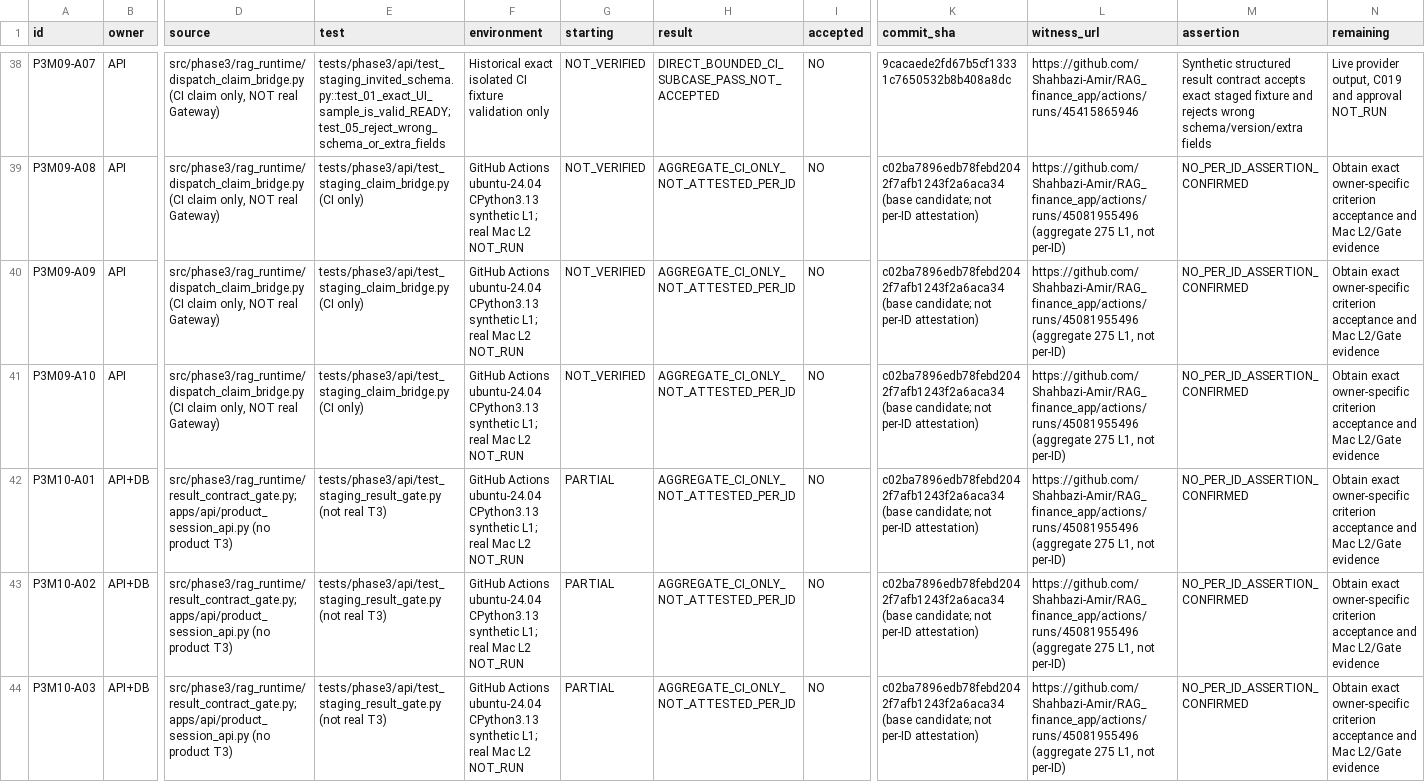
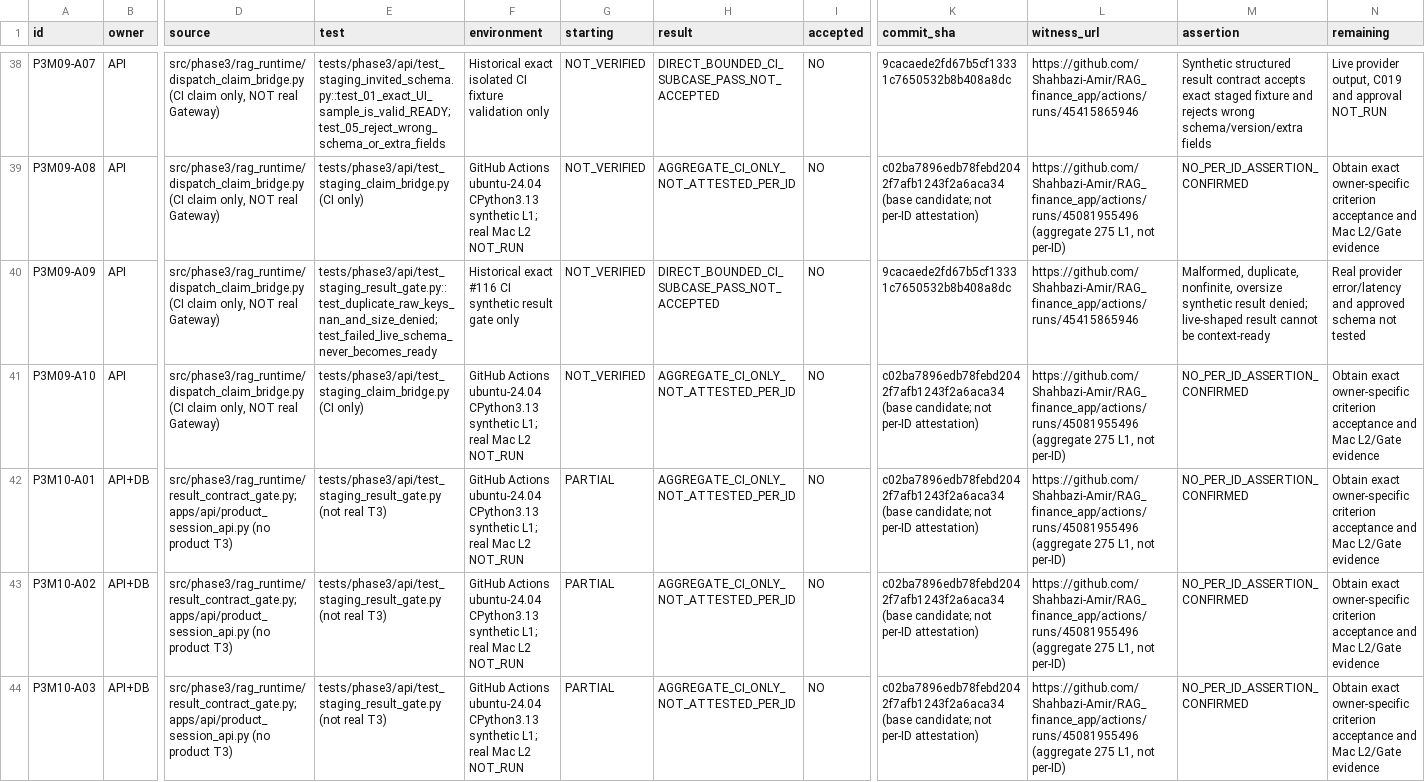
Before and after one commit to Shahbazi-Amir/RAG_finance_app, a CSV file: coordination/handoffs/API_F3_91_ROW_L1_SOURCE_MATRIX_20261123.csv, drawn as a sheet; only a part is shown, gaps mark what is left out; the diff covers the shown part only; the diff names each change by its address in the sheet, - before the commit and + after, or states it on an @@ line.

Commit message:
Evidence: reconcile verified Persian boundary and historical timeout subcases without accepting activities

```diff
--- a/coordination/handoffs/API_F3_91_ROW_L1_SOURCE_MATRIX_20261123.csv
+++ b/coordination/handoffs/API_F3_91_ROW_L1_SOURCE_MATRIX_20261123.csv
-E40 (test): tests/phase3/api/test_staging_claim_bridge.py (CI only)
+E40 (test): tests/phase3/api/test_staging_result_gate.py::test_duplicate_raw_keys_nan_and_size_denied;test_failed_live_schema_never_becomes_ready
-F40 (environment): GitHub Actions ubuntu-24.04 CPython3.13 synthetic L1; real Mac L2 NOT_RUN
+F40 (environment): Historical exact #116 CI synthetic result gate only
-H40 (result): AGGREGATE_CI_ONLY_NOT_ATTESTED_PER_ID
+H40 (result): DIRECT_BOUNDED_CI_SUBCASE_PASS_NOT_ACCEPTED
-K40 (commit_sha): c02ba7896edb78febd2042f7afb1243f2a6aca34 (base candidate; not per-ID attestation)
+K40 (commit_sha): 9cacaede2fd67b5cf13331c7650532b8b408a8dc
-L40 (witness_url): https://github.com/Shahbazi-Amir/RAG_finance_app/actions/runs/45081955496 (aggregate 275 L1, not per-ID)
+L40 (witness_url): https://github.com/Shahbazi-Amir/RAG_finance_app/actions/runs/45415865946
-M40 (assertion): NO_PER_ID_ASSERTION_CONFIRMED
+M40 (assertion): Malformed, duplicate, nonfinite, oversize synthetic result denied; live-shaped result cannot be context-ready
-N40 (remaining): Obtain exact owner-specific criterion acceptance and Mac L2/Gate evidence
+N40 (remaining): Real provider error/latency and approved schema not tested
```
Also changed, not shown: 56 edited cells elsewhere in this file, 1 other file.
